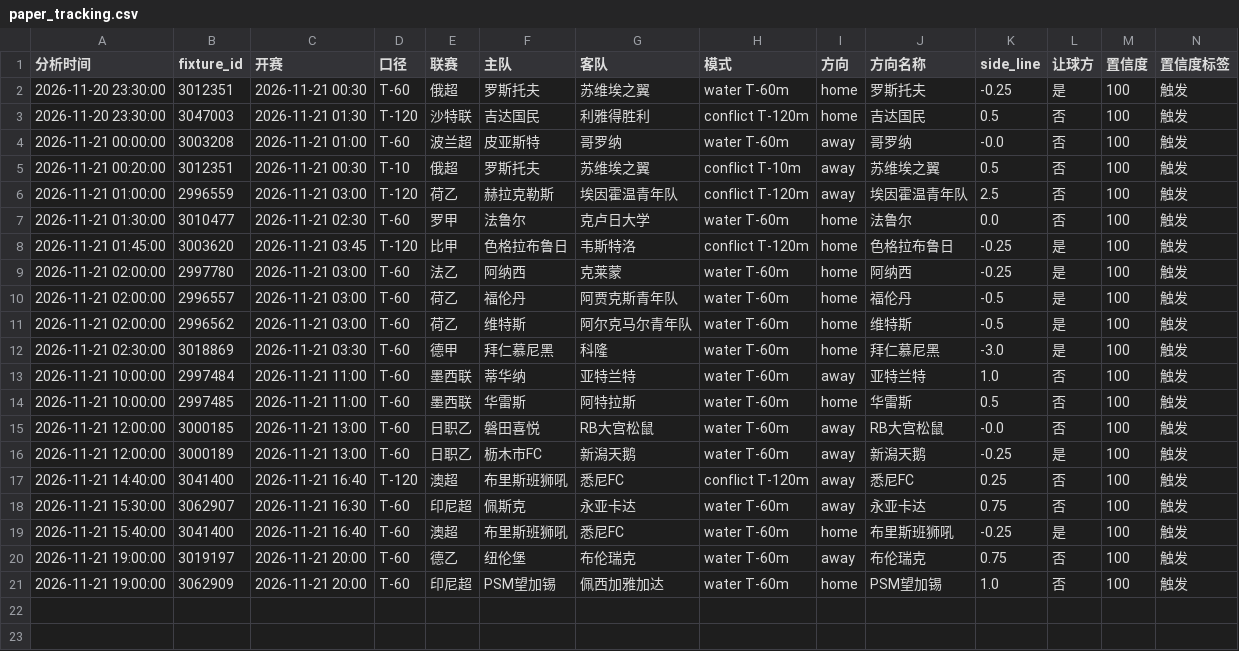
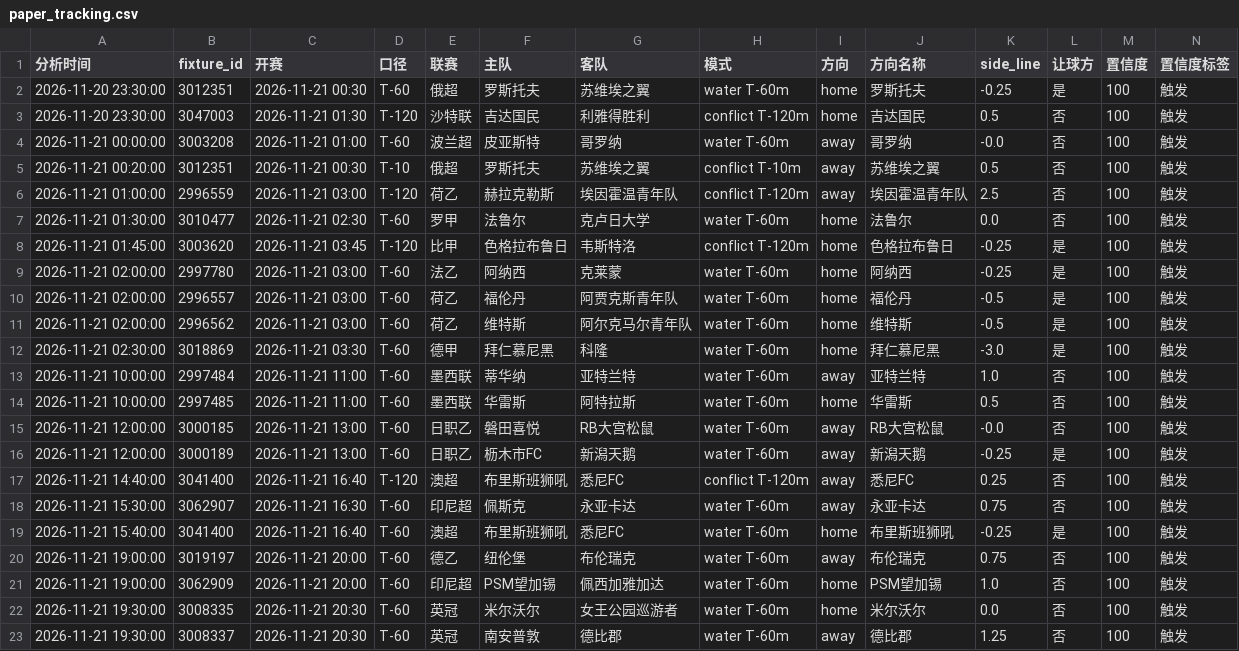
Before and after one commit to housan321/football-rule-engine, a CSV file: tracking/paper_tracking.csv, drawn as a sheet; only a part is shown; rows hold the shown columns only; the diff names each change by its address in the sheet, - before the commit and + after, or states it on an @@ line.

```diff
--- a/tracking/paper_tracking.csv
+++ b/tracking/paper_tracking.csv
+row 22: 2026-11-21 19:30:00 | 3008335 | 2026-11-21 20:30 | T-60 | 英冠 | 米尔沃尔 | 女王公园巡游者 | water T-60m | home | 米尔沃尔 | 0.0 | 否 | 100 | 触发
+row 23: 2026-11-21 19:30:00 | 3008337 | 2026-11-21 20:30 | T-60 | 英冠 | 南安普敦 | 德比郡 | water T-60m | away | 德比郡 | 1.25 | 否 | 100 | 触发
```
Also changed, not shown: 1 other file.
